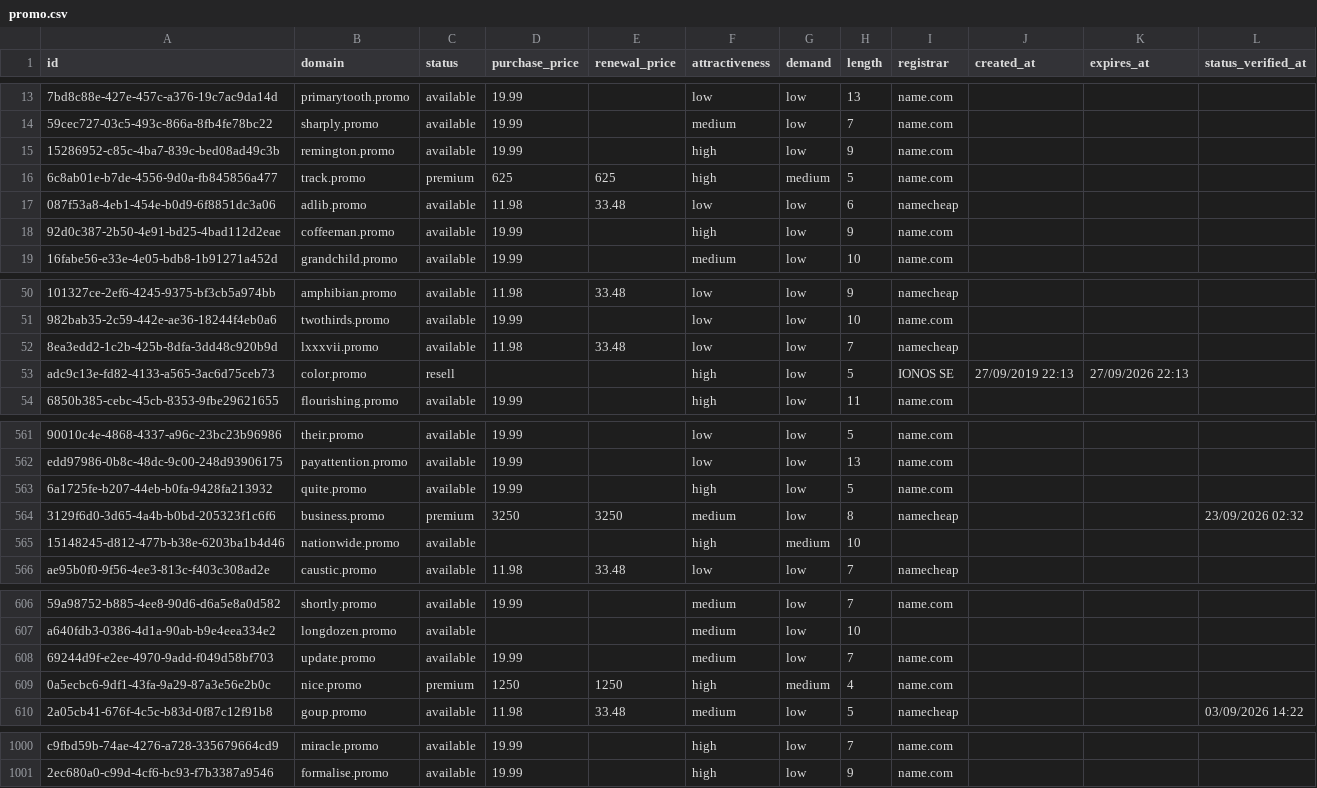
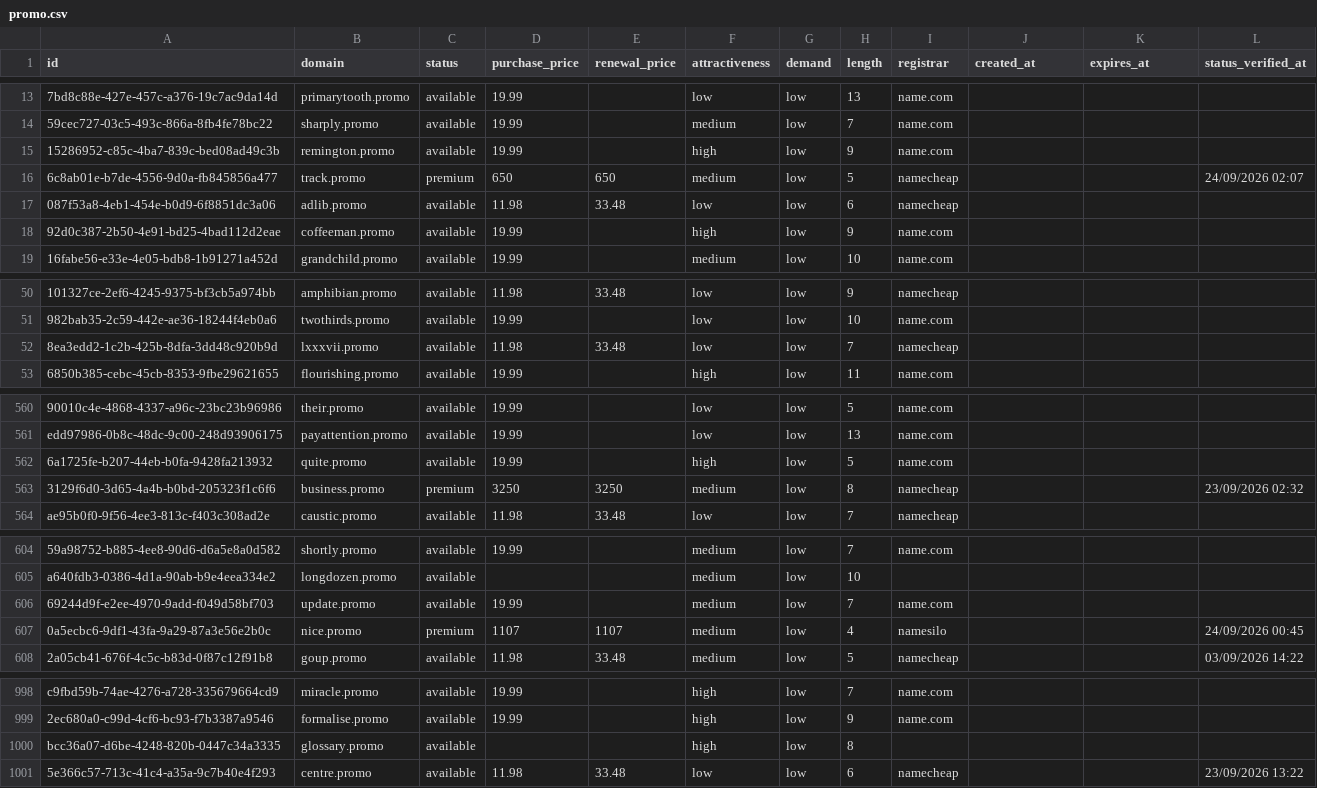
Before and after one commit to UniqueDomains/promo-oneword-domains, a CSV file: promo.csv, drawn as a sheet; only a part is shown, gaps mark what is left out; removed rows and columns are numbered as before the commit, all else as after; the diff covers the shown part only; the diff names each change by its address in the sheet, - before the commit and + after, or states it on an @@ line.

Commit message:
Domains update

```diff
--- a/promo.csv
+++ b/promo.csv
-D16 (purchase_price): 625
+D16 (purchase_price): 650
-E16 (renewal_price): 625
+E16 (renewal_price): 650
-F16 (attractiveness): high
+F16 (attractiveness): medium
-G16 (demand): medium
+G16 (demand): low
-I16 (registrar): name.com
+I16 (registrar): namecheap
-L16 (status_verified_at): (empty)
+L16 (status_verified_at): 24/09/2026 02:07
-row 53: adc9c13e-fd82-4133-a565-3ac6d75ceb73 | color.promo | resell |  |  | high | low | 5 | IONOS SE | 27/09/2019 22:13 | 27/09/2026 22:13
-row 565: 15148245-d812-477b-b38e-6203ba1b4d46 | nationwide.promo | available |  |  | high | medium | 10
-D607 (purchase_price): 1250
+D607 (purchase_price): 1107
-E607 (renewal_price): 1250
+E607 (renewal_price): 1107
-F607 (attractiveness): high
+F607 (attractiveness): medium
-G607 (demand): medium
+G607 (demand): low
-I607 (registrar): name.com
+I607 (registrar): namesilo
-L607 (status_verified_at): (empty)
+L607 (status_verified_at): 24/09/2026 00:45
+row 1000: bcc36a07-d6be-4248-820b-0447c34a3335 | glossary.promo | available |  |  | high | low | 8
+row 1001: 5e366c57-713c-41c4-a35a-9c7b40e4f293 | centre.promo | available | 11.98 | 33.48 | low | low | 6 | namecheap |  |  | 23/09/2026 13:22
```
Also changed, not shown: 138 edited cells elsewhere in this file, 4 other files.
